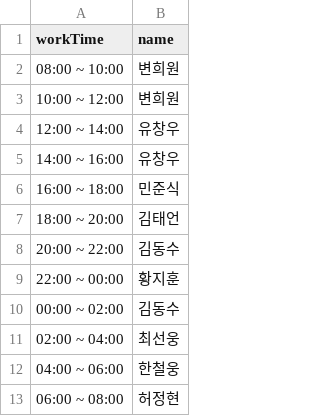
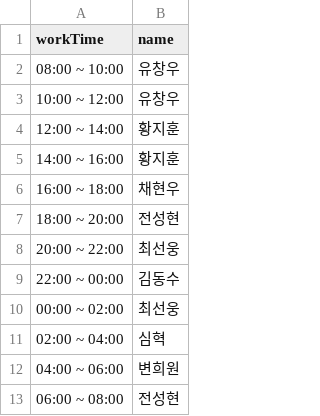
Before and after one commit to hwangjihun/work_schedule, a CSV file: archive/csv/2023-12-21.csv, drawn as a sheet.

```diff
--- a/archive/csv/2023-12-21.csv
+++ b/archive/csv/2023-12-21.csv
@@ -1,13 +1,13 @@
 workTime,name
-08:00 ~ 10:00,변희원
-10:00 ~ 12:00,변희원
-12:00 ~ 14:00,유창우
-14:00 ~ 16:00,유창우
-16:00 ~ 18:00,민준식
-18:00 ~ 20:00,김태언
-20:00 ~ 22:00,김동수
-22:00 ~ 00:00,황지훈
-00:00 ~ 02:00,김동수
-02:00 ~ 04:00,최선웅
-04:00 ~ 06:00,한철웅
-06:00 ~ 08:00,허정현
+08:00 ~ 10:00,유창우
+10:00 ~ 12:00,유창우
+12:00 ~ 14:00,황지훈
+14:00 ~ 16:00,황지훈
+16:00 ~ 18:00,채현우
+18:00 ~ 20:00,전성현
+20:00 ~ 22:00,최선웅
+22:00 ~ 00:00,김동수
+00:00 ~ 02:00,최선웅
+02:00 ~ 04:00,심혁
+04:00 ~ 06:00,변희원
+06:00 ~ 08:00,전성현
```
Also changed, not shown: archive/csv/2023-12-20.csv, 5 other files.
